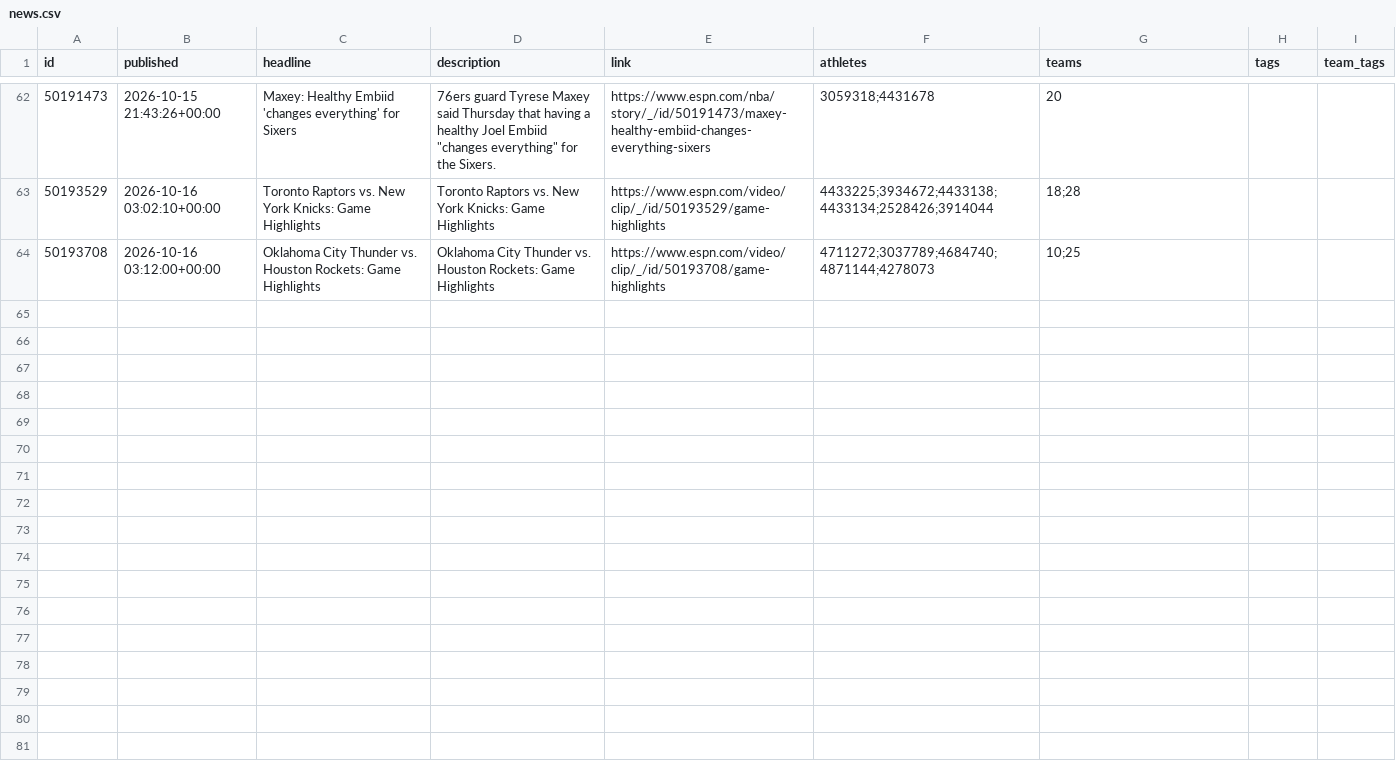
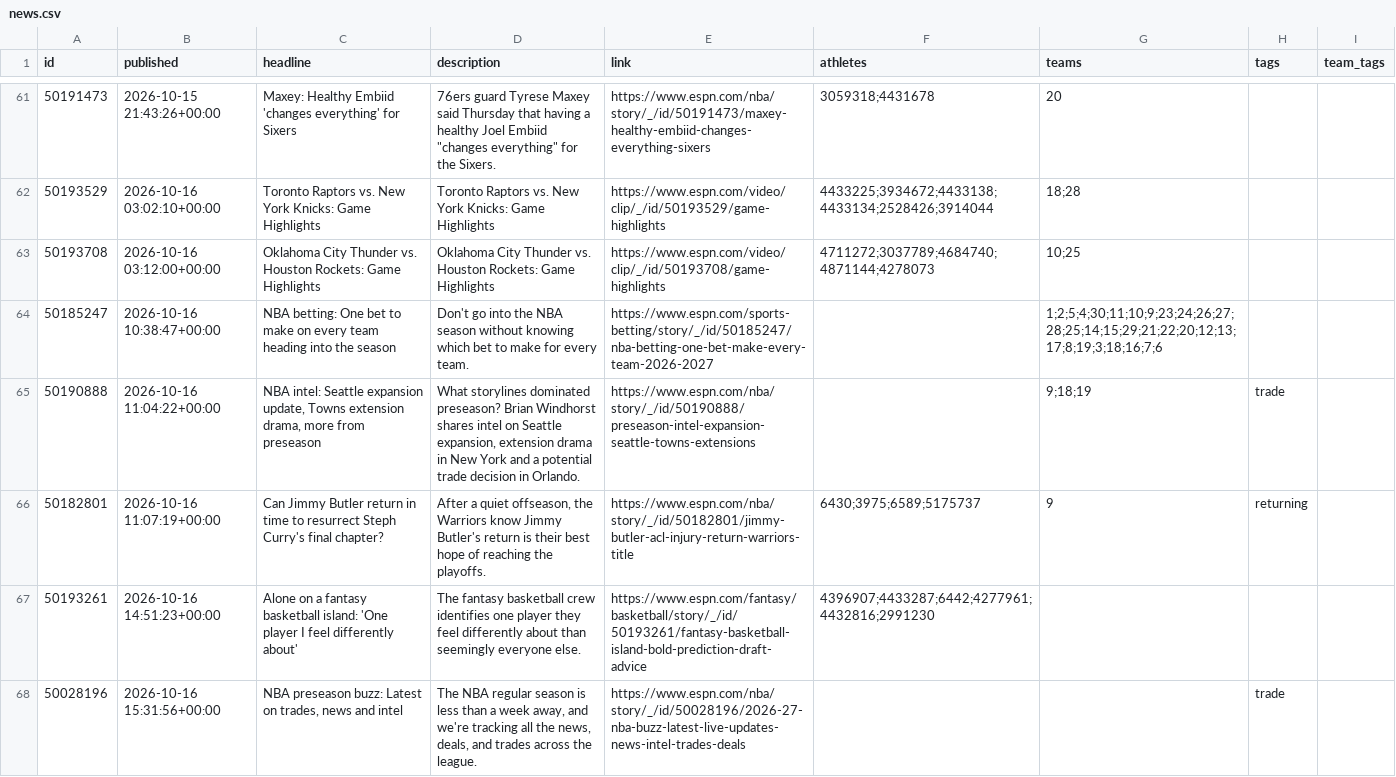
Before and after one commit to Juniorcarl/nba-predictor, a CSV file: data/news.csv, drawn as a sheet; only a part is shown, gaps mark what is left out; the diff covers the shown part only; the diff names each change by its address in the sheet, - before the commit and + after, or states it on an @@ line.

```diff
--- a/data/news.csv
+++ b/data/news.csv
+row 64: 50185247 | 2026-10-16 10:38:47+00:00 | NBA betting: One bet to make on every team heading into the season | Don't go into the NBA season without knowing which bet to make for every team. | https://www.espn.com/sports-betting/story/_/id/50185247/nba-betting-one-bet-make-every-team-2026-2027 |  | 1;2;5;4;30;11;10;9;23;24;26;27;28;25;14;15;29;21;22;20;12;13;17;8;19;3;18;16;7;6
+row 65: 50190888 | 2026-10-16 11:04:22+00:00 | NBA intel: Seattle expansion update, Towns extension drama, more from preseason | What storylines dominated preseason? Brian Windhorst shares intel on Seattle expansion, extension drama in New York and a potential trade decision in Orlando. | https://www.espn.com/nba/story/_/id/50190888/preseason-intel-expansion-seattle-towns-extensions |  | 9;18;19 | trade
+row 66: 50182801 | 2026-10-16 11:07:19+00:00 | Can Jimmy Butler return in time to resurrect Steph Curry's final chapter? | After a quiet offseason, the Warriors know Jimmy Butler's return is their best hope of reaching the playoffs. | https://www.espn.com/nba/story/_/id/50182801/jimmy-butler-acl-injury-return-warriors-title | 6430;3975;6589;5175737 | 9 | returning
+row 67: 50193261 | 2026-10-16 14:51:23+00:00 | Alone on a fantasy basketball island: 'One player I feel differently about' | The fantasy basketball crew identifies one player they feel differently about than seemingly everyone else. | https://www.espn.com/fantasy/basketball/story/_/id/50193261/fantasy-basketball-island-bold-prediction-draft-advice | 4396907;4433287;6442;4277961;4432816;2991230
+row 68: 50028196 | 2026-10-16 15:31:56+00:00 | NBA preseason buzz: Latest on trades, news and intel | The NBA regular season is less than a week away, and we're tracking all the news, deals, and trades across the league. | https://www.espn.com/nba/story/_/id/50028196/2026-27-nba-buzz-latest-live-updates-news-intel-trades-deals |  |  | trade
```
Also changed, not shown: 4 added rows and 1 removed row elsewhere in this file, data/games/2027.csv, 5 other files.
